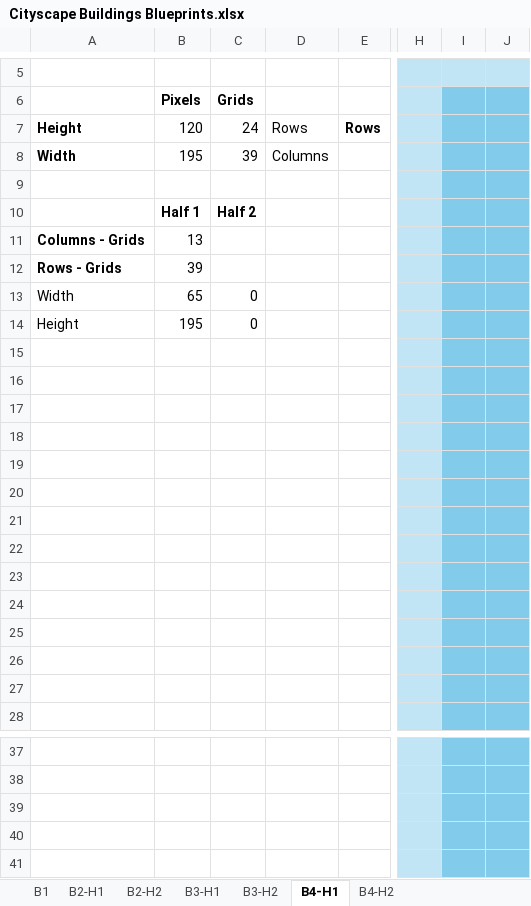
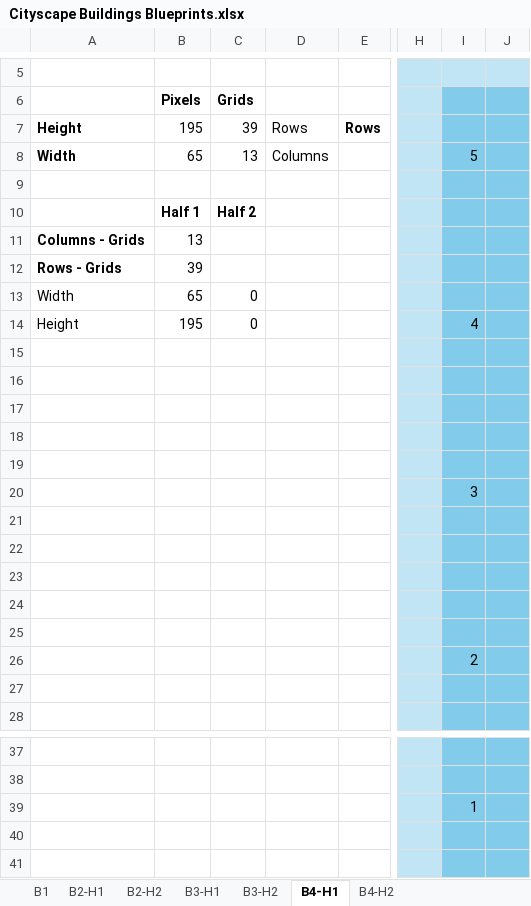
Before and after one commit to aliciawarddev/CSS-Drawings, an Excel workbook: Cityscape Buildings Blueprints.xlsx, sheet B4-H1, drawn as a sheet; only a part is shown, gaps mark what is left out; values as stored, in another font and other column widths than the file's, no borders; the diff names each change by its address in the sheet, - before the commit and + after, or states it on an @@ line.

Commit message:
Add complete structure in html and css for Building 4

```diff
--- a/Cityscape Buildings Blueprints.xlsx (sheet B4-H1)
+++ b/Cityscape Buildings Blueprints.xlsx (sheet B4-H1)
-B7: 120
+B7: 195
-C7: 24
+C7: 39
-B8: 195
+B8: 65
-C8: 39
+C8: 13
-I8: (empty)
+I8: 5
-I14: (empty)
+I14: 4
-I20: (empty)
+I20: 3
-I26: (empty)
+I26: 2
-I39: (empty)
+I39: 1
```
Also changed, not shown: sheet B4-H2, 2 other files.
